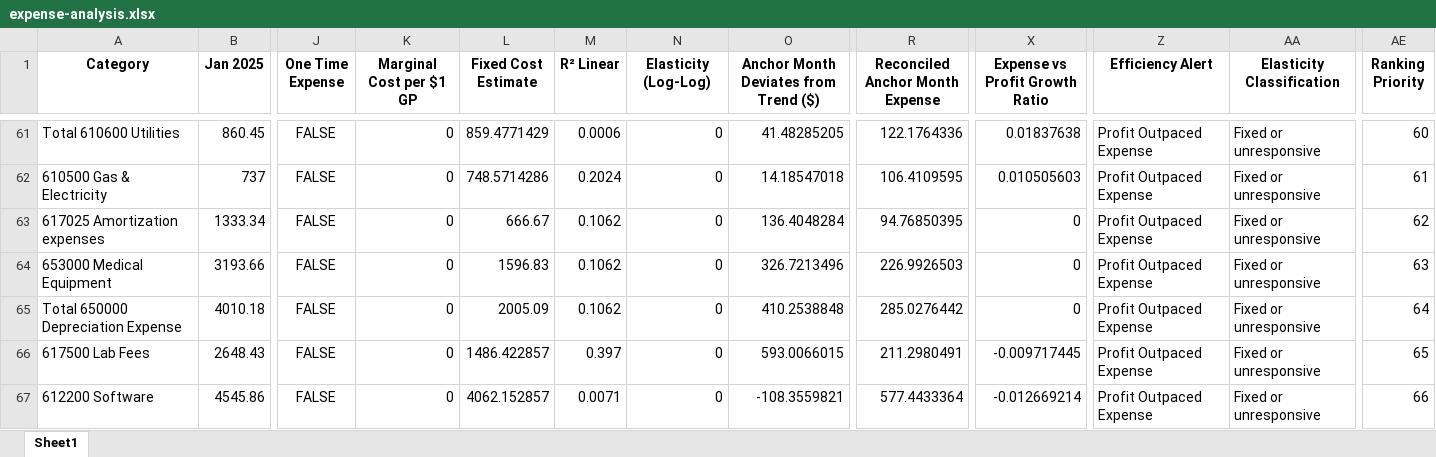
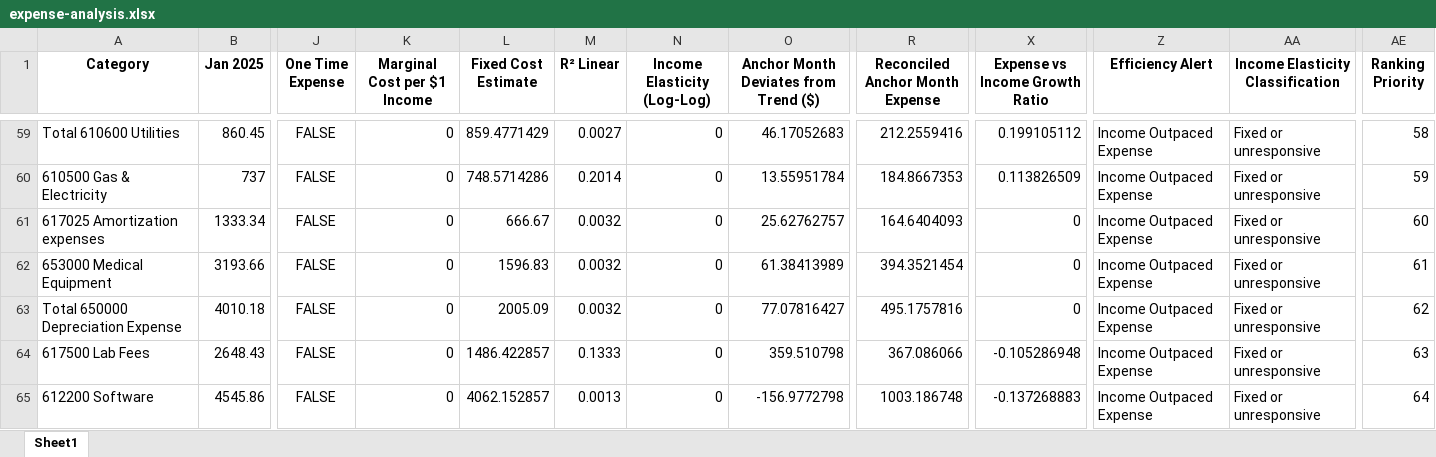
Before and after one commit to gkotzbauer/expense_management_analytics-ZNC07, an Excel workbook: public/expense-analysis.xlsx, sheet Sheet1, drawn as a sheet; only a part is shown, gaps mark what is left out; values as stored, in another font and other column widths than the file's, no borders; addresses are those after the commit; the diff covers the shown part only; the diff names each change by its address in the sheet, - before the commit and + after, or states it on an @@ line.

Commit message:
Remove Category Filter and Risk Classification filters, update expense-analysis.xlsx source file

```diff
--- a/public/expense-analysis.xlsx (sheet Sheet1)
+++ b/public/expense-analysis.xlsx (sheet Sheet1)
-K1: Marginal Cost per $1 GP
+K1: Marginal Cost per $1 Income
-N1: Elasticity (Log-Log)
+N1: Income Elasticity (Log-Log)
-X1: Expense vs Profit Growth Ratio
+X1: Expense vs Income Growth Ratio
-AA1: Elasticity Classification
+AA1: Income Elasticity Classification
-M59 (R² Linear): 0.0006
+M59 (R² Linear): 0.0027
-O59: 41.48285205
+O59: 46.17052683
-R59 (Reconciled Anchor Month Expense): 122.1764336
+R59 (Reconciled Anchor Month Expense): 212.2559416
-X59 (Expense vs Income Growth Ratio): 0.01837638
+X59 (Expense vs Income Growth Ratio): 0.199105112
-Z59:Z65 (Efficiency Alert): Profit Outpaced Expense
+Z59:Z65 (Efficiency Alert): Income Outpaced Expense
-AE59 (Ranking Priority): 60
+AE59 (Ranking Priority): 58
-M60 (R² Linear): 0.2024
+M60 (R² Linear): 0.2014
-O60: 14.18547018
+O60: 13.55951784
-R60 (Reconciled Anchor Month Expense): 106.4109595
+R60 (Reconciled Anchor Month Expense): 184.8667353
-X60 (Expense vs Income Growth Ratio): 0.010505603
+X60 (Expense vs Income Growth Ratio): 0.113826509
-AE60 (Ranking Priority): 61
+AE60 (Ranking Priority): 59
-M61:M63 (R² Linear): 0.1062
+M61:M63 (R² Linear): 0.0032
-O61: 136.4048284
+O61: 25.62762757
-R61 (Reconciled Anchor Month Expense): 94.76850395
+R61 (Reconciled Anchor Month Expense): 164.6404093
-AE61 (Ranking Priority): 62
+AE61 (Ranking Priority): 60
-O62: 326.7213496
+O62: 61.38413989
-R62 (Reconciled Anchor Month Expense): 226.9926503
+R62 (Reconciled Anchor Month Expense): 394.3521454
-AE62 (Ranking Priority): 63
+AE62 (Ranking Priority): 61
-O63: 410.2538848
+O63: 77.07816427
-R63 (Reconciled Anchor Month Expense): 285.0276442
+R63 (Reconciled Anchor Month Expense): 495.1757816
-AE63 (Ranking Priority): 64
+AE63 (Ranking Priority): 62
-M64 (R² Linear): 0.397
+M64 (R² Linear): 0.1333
-O64: 593.0066015
+O64: 359.510798
-R64 (Reconciled Anchor Month Expense): 211.2980491
+R64 (Reconciled Anchor Month Expense): 367.086066
-X64 (Expense vs Income Growth Ratio): -0.009717445
+X64 (Expense vs Income Growth Ratio): -0.105286948
-AE64 (Ranking Priority): 65
+AE64 (Ranking Priority): 63
-M65 (R² Linear): 0.0071
+M65 (R² Linear): 0.0013
-O65: -108.3559821
+O65: -156.9772798
-R65 (Reconciled Anchor Month Expense): 577.4433364
+R65 (Reconciled Anchor Month Expense): 1003.186748
-X65 (Expense vs Income Growth Ratio): -0.012669214
+X65 (Expense vs Income Growth Ratio): -0.137268883
-AE65 (Ranking Priority): 66
+AE65 (Ranking Priority): 64
```
Also changed, not shown: 1 added row, 3 removed rows and 289 edited cells elsewhere in this sheet, 1 other file.
